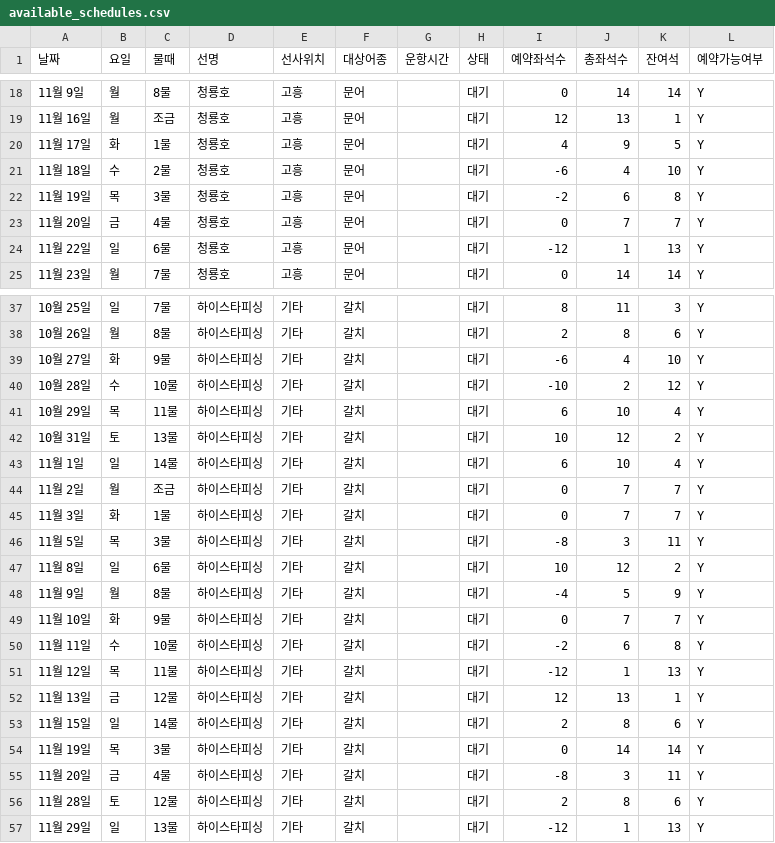
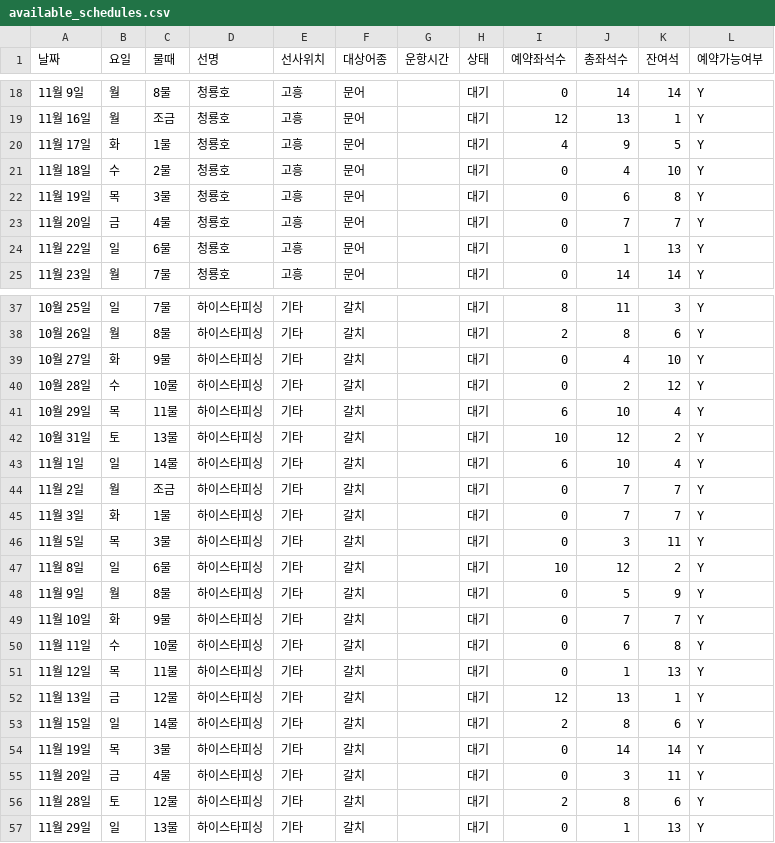
Before and after one commit to ameton/FI, a CSV file: available_schedules.csv, drawn as a sheet; only a part is shown, gaps mark what is left out; the diff covers the shown part only.

```diff
--- a/available_schedules.csv
+++ b/available_schedules.csv
@@ -20,6 +20,6 @@
 11월 17일,화,1물,청룡호,고흥,문어,,대기,4,9,5,Y
-11월 18일,수,2물,청룡호,고흥,문어,,대기,-6,4,10,Y
-11월 19일,목,3물,청룡호,고흥,문어,,대기,-2,6,8,Y
+11월 18일,수,2물,청룡호,고흥,문어,,대기,0,4,10,Y
+11월 19일,목,3물,청룡호,고흥,문어,,대기,0,6,8,Y
 11월 20일,금,4물,청룡호,고흥,문어,,대기,0,7,7,Y
-11월 22일,일,6물,청룡호,고흥,문어,,대기,-12,1,13,Y
+11월 22일,일,6물,청룡호,고흥,문어,,대기,0,1,13,Y
 11월 23일,월,7물,청룡호,고흥,문어,,대기,0,14,14,Y
@@ -38,4 +38,4 @@
 10월 26일,월,8물,하이스타피싱,기타,갈치,,대기,2,8,6,Y
-10월 27일,화,9물,하이스타피싱,기타,갈치,,대기,-6,4,10,Y
-10월 28일,수,10물,하이스타피싱,기타,갈치,,대기,-10,2,12,Y
+10월 27일,화,9물,하이스타피싱,기타,갈치,,대기,0,4,10,Y
+10월 28일,수,10물,하이스타피싱,기타,갈치,,대기,0,2,12,Y
 10월 29일,목,11물,하이스타피싱,기타,갈치,,대기,6,10,4,Y
@@ -45,8 +45,8 @@
 11월 3일,화,1물,하이스타피싱,기타,갈치,,대기,0,7,7,Y
-11월 5일,목,3물,하이스타피싱,기타,갈치,,대기,-8,3,11,Y
+11월 5일,목,3물,하이스타피싱,기타,갈치,,대기,0,3,11,Y
 11월 8일,일,6물,하이스타피싱,기타,갈치,,대기,10,12,2,Y
-11월 9일,월,8물,하이스타피싱,기타,갈치,,대기,-4,5,9,Y
+11월 9일,월,8물,하이스타피싱,기타,갈치,,대기,0,5,9,Y
 11월 10일,화,9물,하이스타피싱,기타,갈치,,대기,0,7,7,Y
-11월 11일,수,10물,하이스타피싱,기타,갈치,,대기,-2,6,8,Y
-11월 12일,목,11물,하이스타피싱,기타,갈치,,대기,-12,1,13,Y
+11월 11일,수,10물,하이스타피싱,기타,갈치,,대기,0,6,8,Y
+11월 12일,목,11물,하이스타피싱,기타,갈치,,대기,0,1,13,Y
 11월 13일,금,12물,하이스타피싱,기타,갈치,,대기,12,13,1,Y
@@ -54,4 +54,4 @@
 11월 19일,목,3물,하이스타피싱,기타,갈치,,대기,0,14,14,Y
-11월 20일,금,4물,하이스타피싱,기타,갈치,,대기,-8,3,11,Y
+11월 20일,금,4물,하이스타피싱,기타,갈치,,대기,0,3,11,Y
 11월 28일,토,12물,하이스타피싱,기타,갈치,,대기,2,8,6,Y
-11월 29일,일,13물,하이스타피싱,기타,갈치,,대기,-12,1,13,Y
+11월 29일,일,13물,하이스타피싱,기타,갈치,,대기,0,1,13,Y
```
Also changed, not shown: 5 edited cells elsewhere in this file, fishing_schedule.csv.
